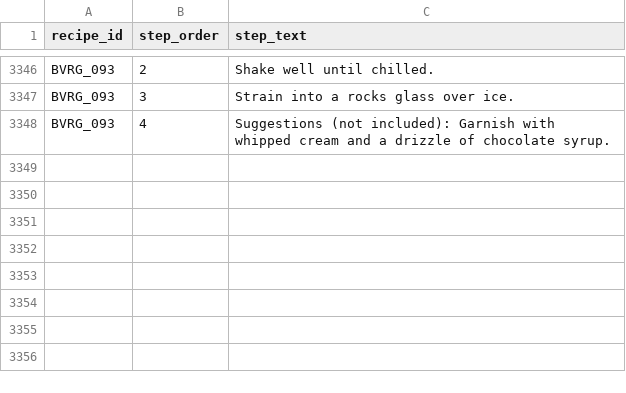
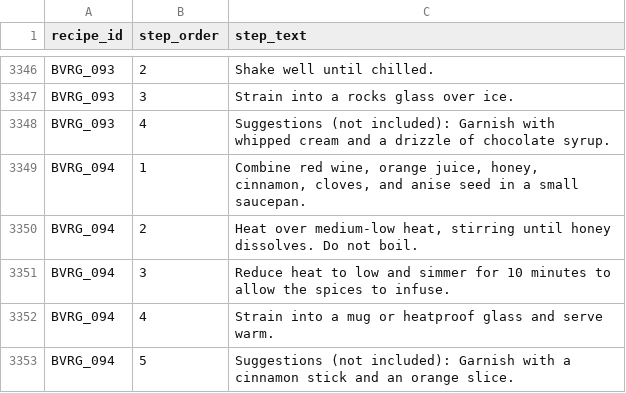
Before and after one commit to tlgeorgemailcom/daily-plate, a CSV file: recipes_v3/data/recipe_instructions.csv, drawn as a sheet; only a part is shown, gaps mark what is left out; the diff names each change by its address in the sheet, - before the commit and + after, or states it on an @@ line.

Commit message:
BVRG_094 Mulled Wine — red wine 5oz + OJ + honey + cinnamon + cloves + anise Rule D

```diff
--- a/recipes_v3/data/recipe_instructions.csv
+++ b/recipes_v3/data/recipe_instructions.csv
+row 3349: BVRG_094 | 1 | Combine red wine, orange juice, honey, cinnamon, cloves, and anise seed in a small saucepan.
+row 3350: BVRG_094 | 2 | Heat over medium-low heat, stirring until honey dissolves. Do not boil.
+row 3351: BVRG_094 | 3 | Reduce heat to low and simmer for 10 minutes to allow the spices to infuse.
+row 3352: BVRG_094 | 4 | Strain into a mug or heatproof glass and serve warm.
+row 3353: BVRG_094 | 5 | Suggestions (not included): Garnish with a cinnamon stick and an orange slice.
```
Also changed, not shown: recipes_v3/data/recipe_ingredients.csv, recipes_v3/data/recipe_sections.csv, 4 other files.
